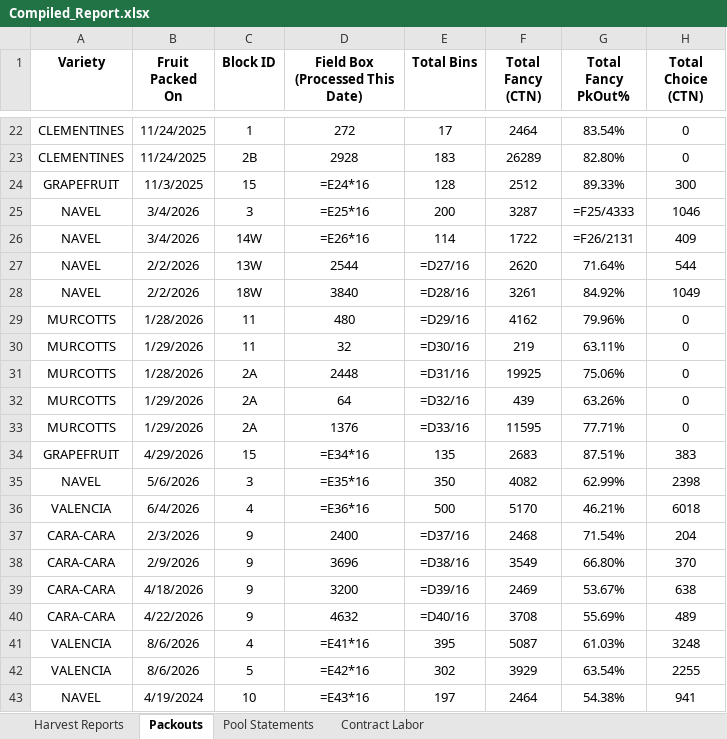
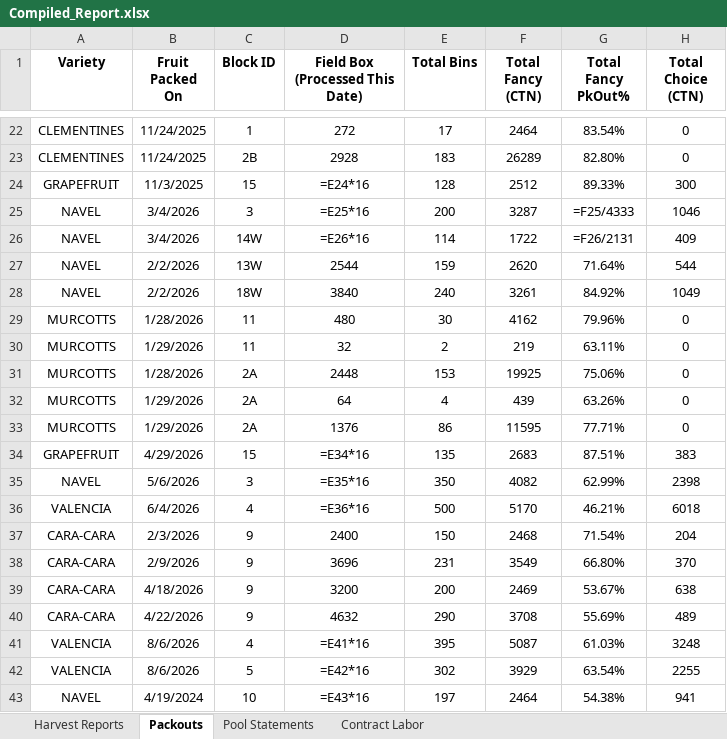
Before and after one commit to msmoore18/lazyspackouts, an Excel workbook: Compiled_Report.xlsx, sheet Packouts, drawn as a sheet; only a part is shown, gaps mark what is left out; values as stored, in another font and other column widths than the file's, no borders; formulas without a stored value are shown as written; the diff names each change by its address in the sheet, - before the commit and + after, or states it on an @@ line.

Commit message:
Fill missing 2026 packout Total Bins from field boxes (Block 9 and others)

```diff
--- a/Compiled_Report.xlsx (sheet Packouts)
+++ b/Compiled_Report.xlsx (sheet Packouts)
-E27 (Total Bins): =D27/16
+E27 (Total Bins): 159
-E28 (Total Bins): =D28/16
+E28 (Total Bins): 240
-E29 (Total Bins): =D29/16
+E29 (Total Bins): 30
-E30 (Total Bins): =D30/16
+E30 (Total Bins): 2
-E31 (Total Bins): =D31/16
+E31 (Total Bins): 153
-E32 (Total Bins): =D32/16
+E32 (Total Bins): 4
-E33 (Total Bins): =D33/16
+E33 (Total Bins): 86
-E37 (Total Bins): =D37/16
+E37 (Total Bins): 150
-E38 (Total Bins): =D38/16
+E38 (Total Bins): 231
-E39 (Total Bins): =D39/16
+E39 (Total Bins): 200
-E40 (Total Bins): =D40/16
+E40 (Total Bins): 290
```
